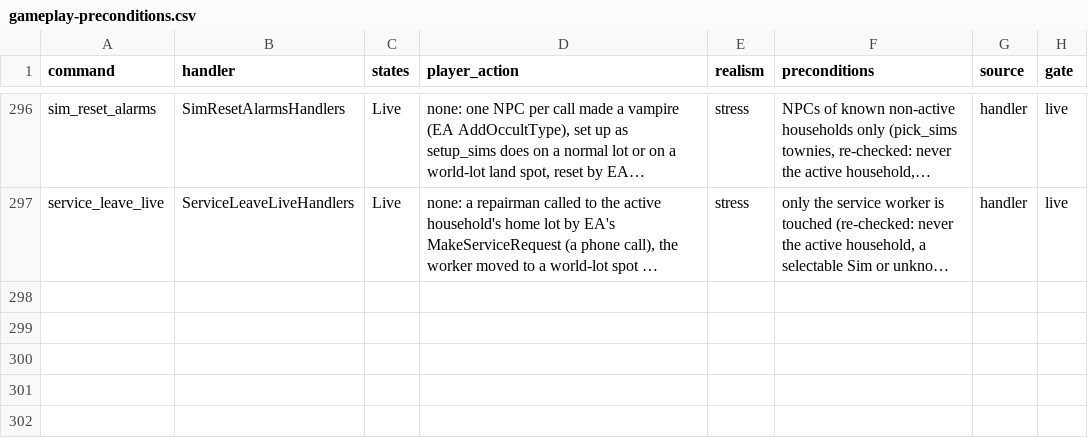
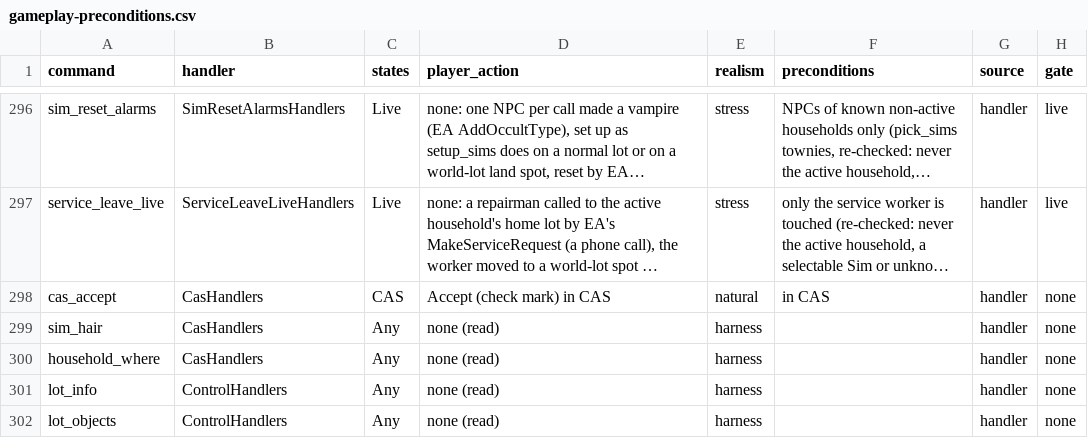
Before and after one commit to alexvixell35-stack/sims3-modernization, a CSV file: docs/data/gameplay-preconditions.csv, drawn as a sheet; only a part is shown, gaps mark what is left out; long unchanged cells end in …; the diff names each change by its address in the sheet, - before the commit and + after, or states it on an @@ line.

Commit message:
📝 Sync: local master 28eed843 after queue atlas-cawstitched-render3-1128 (#778)
- 🔀 Merge bugfix/ts3agent-lot-target-1128 (ts3agent: cas_accept, sim_hair, household_where, lot_info, lot_objects, make_household as_residential, buy_object label)
- ✅ gameplay-preconditions.csv: rows for cas_accept, sim_hair, household_where, lot_info, lot_objects
- 🔧 builds.json: ts3agent.package.lot-target-1128h
- ✨ ts3agent lot_objects: counts, off-lot and under-terrain objects, samples with positions
- 🔧 builds.json: ts3agent.package.lot-target-1128g
- ✨ ts3agent cas_accept saves through the accept button's path; household_where
- 🔧 builds.json: ts3agent.package.lot-target-1128f
- ✨ ts3agent lot_info, buy_object label + in_lot readback
- 🔧 builds.json: ts3agent.package.lot-target-1128e
- ✨ ts3agent make_household: as_residential turns an empty community lot residential (EA Lot.LotType setter)
- 🔧 builds.json: ts3agent.package.lot-target-1128d
- 🔧 ts3agent make_household empty_lot: the refusal names the lot's flags
- 🔧 builds.json: ts3agent.package.lot-target-1128c
- 🔧 ts3agent make_household: empty_lot with lot restricts to that vacant empty lot
- 🔧 builds.json: ts3agent.package.lot-target-1128b
- ✨ ts3agent cas_accept + sim_hair: change the worn hair in CAS and accept it, read it back

```diff
--- a/docs/data/gameplay-preconditions.csv
+++ b/docs/data/gameplay-preconditions.csv
+row 298: cas_accept | CasHandlers | CAS | Accept (check mark) in CAS | natural | in CAS | handler | none
+row 299: sim_hair | CasHandlers | Any | none (read) | harness |  | handler | none
+row 300: household_where | CasHandlers | Any | none (read) | harness |  | handler | none
+row 301: lot_info | ControlHandlers | Any | none (read) | harness |  | handler | none
+row 302: lot_objects | ControlHandlers | Any | none (read) | harness |  | handler | none
```
Also changed, not shown: 4 other files.
